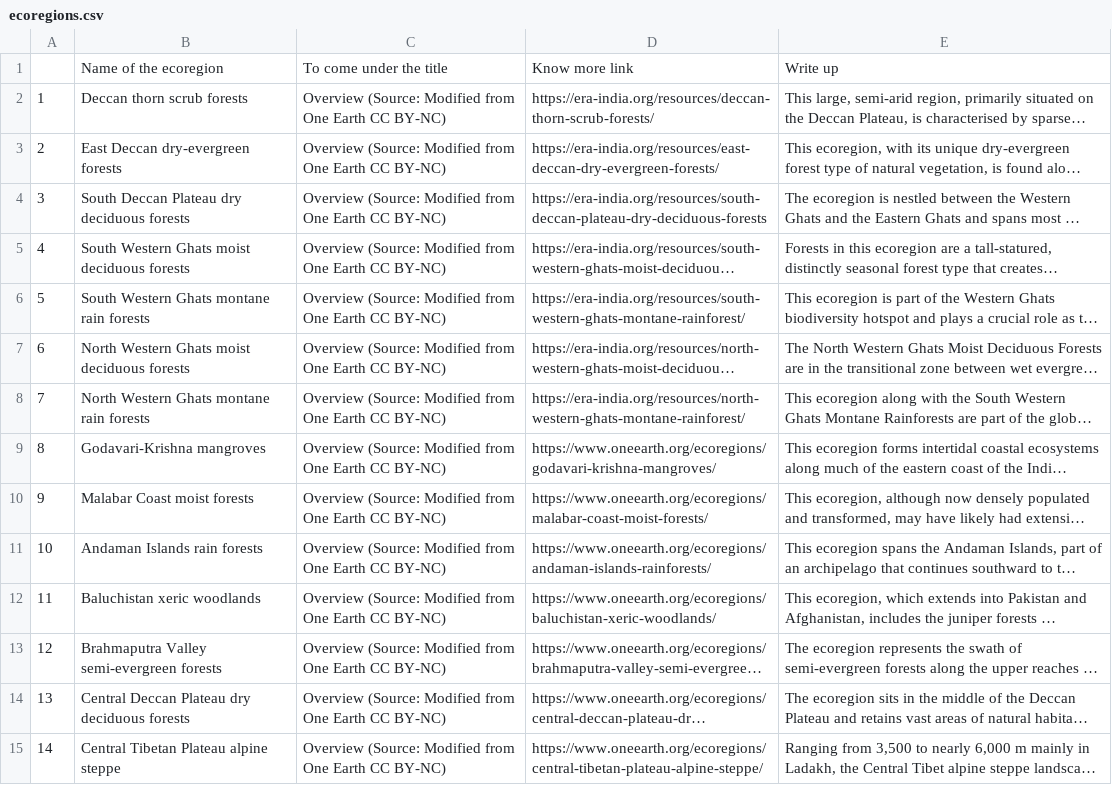
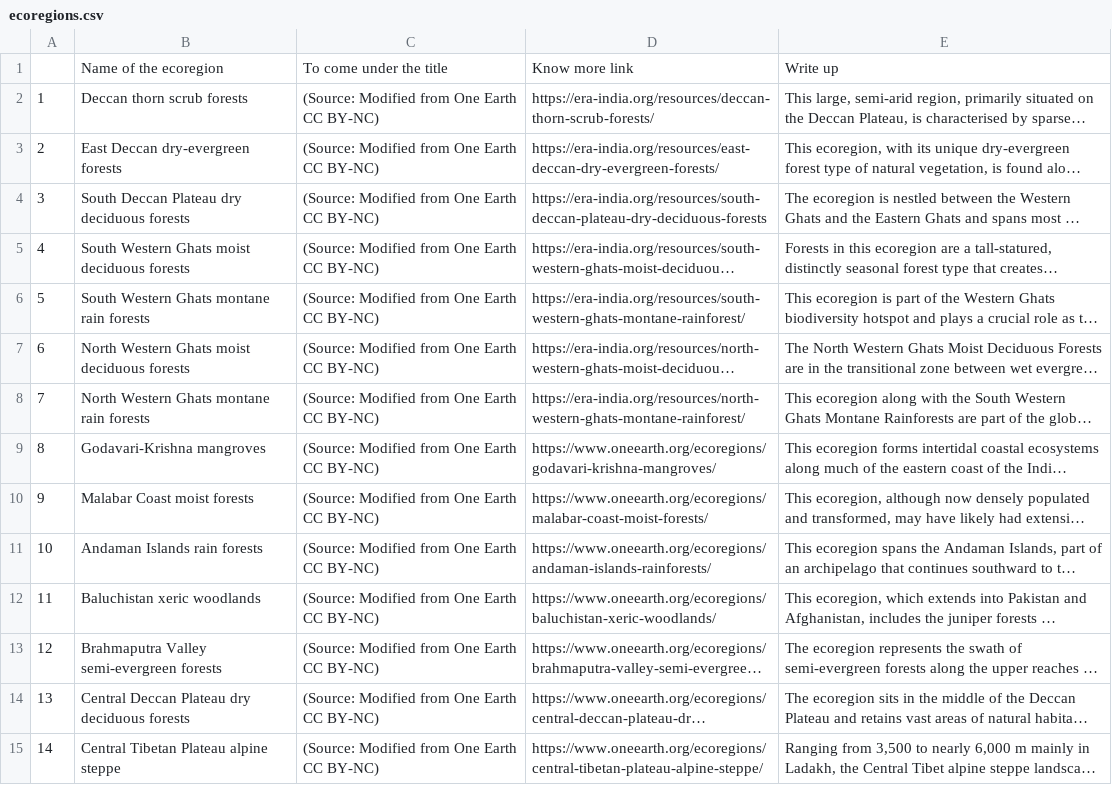
Before and after one commit to davincikab/era_map, a CSV file: point_data/ecoregions.csv, drawn as a sheet; only a part is shown; long unchanged cells end in …; the diff covers the shown part only; the diff names each change by its address in the sheet, - before the commit and + after, or states it on an @@ line.

```diff
--- a/point_data/ecoregions.csv
+++ b/point_data/ecoregions.csv
-C2:C15: Overview (Source: Modified…
+C2:C15: (Source: Modified…
```
Also changed, not shown: 36 edited cells elsewhere in this file, 4 other files.
